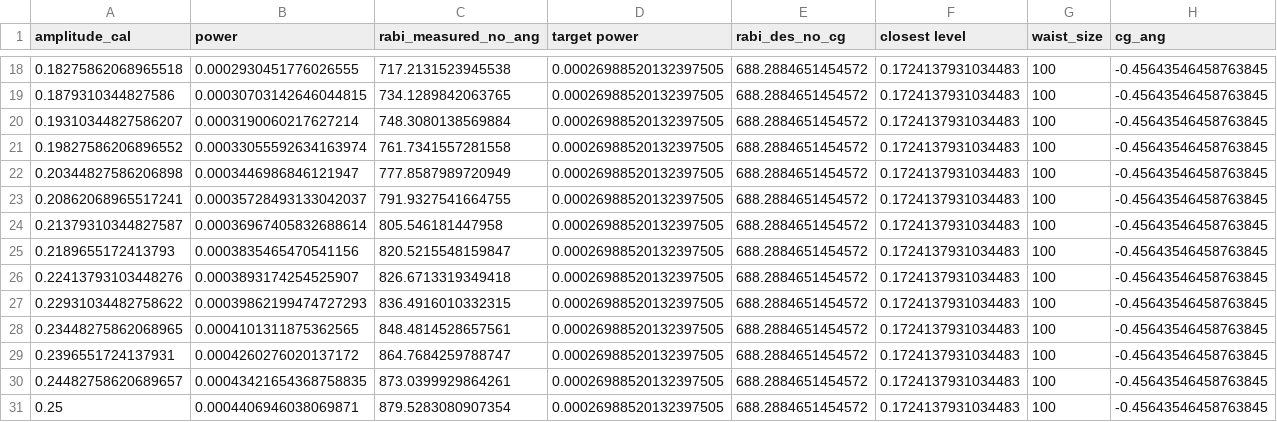
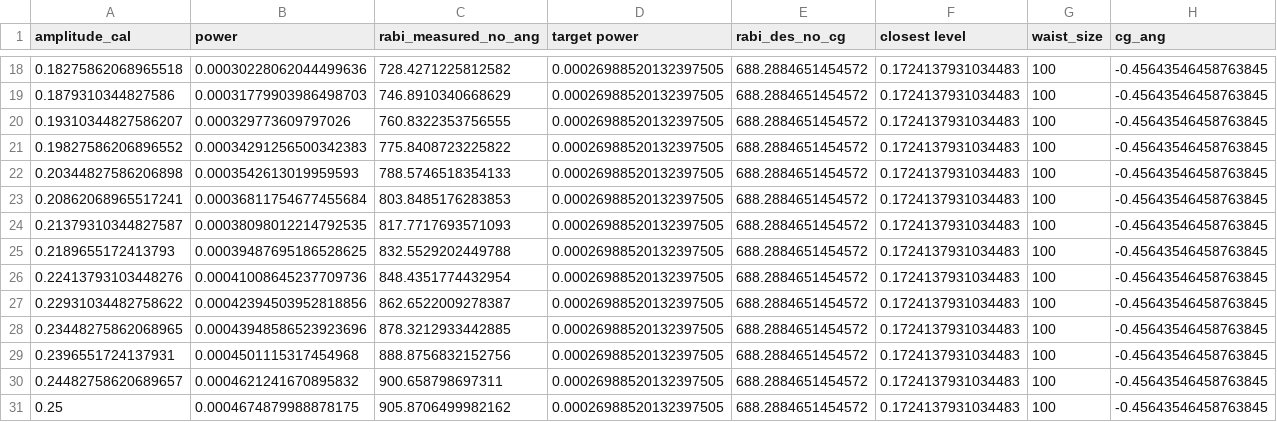
Before and after one commit to AtomPhotonConnection/cold-control, a CSV file: calibrations/pulse_shaping_expt/STIRAP_ELYSA/126MHz/rabi_data.csv, drawn as a sheet; only a part is shown, gaps mark what is left out; the diff covers the shown part only.

```diff
--- a/calibrations/pulse_shaping_expt/STIRAP_ELYSA/126MHz/rabi_data.csv
+++ b/calibrations/pulse_shaping_expt/STIRAP_ELYSA/126MHz/rabi_data.csv
@@ -18,14 +18,14 @@ amplitude_cal,power,rabi_measured_no_ang,target power,rabi_des_no_cg,closest lev
-0.18275862068965518,0.0002930451776026555,717.2131523945538,0.00026988520132397505,688.2884651454572,0.1724137931034483,100,-0.45643546458763845
-0.1879310344827586,0.00030703142646044815,734.1289842063765,0.00026988520132397505,688.2884651454572,0.1724137931034483,100,-0.45643546458763845
-0.19310344827586207,0.0003190060217627214,748.3080138569884,0.00026988520132397505,688.2884651454572,0.1724137931034483,100,-0.45643546458763845
-0.19827586206896552,0.00033055592634163974,761.7341557281558,0.00026988520132397505,688.2884651454572,0.1724137931034483,100,-0.45643546458763845
-0.20344827586206898,0.0003446986846121947,777.8587989720949,0.00026988520132397505,688.2884651454572,0.1724137931034483,100,-0.45643546458763845
-0.20862068965517241,0.00035728493133042037,791.9327541664755,0.00026988520132397505,688.2884651454572,0.1724137931034483,100,-0.45643546458763845
-0.21379310344827587,0.00036967405832688614,805.546181447958,0.00026988520132397505,688.2884651454572,0.1724137931034483,100,-0.45643546458763845
-0.2189655172413793,0.0003835465470541156,820.5215548159847,0.00026988520132397505,688.2884651454572,0.1724137931034483,100,-0.45643546458763845
-0.22413793103448276,0.0003893174254525907,826.6713319349418,0.00026988520132397505,688.2884651454572,0.1724137931034483,100,-0.45643546458763845
-0.22931034482758622,0.00039862199474727293,836.4916010332315,0.00026988520132397505,688.2884651454572,0.1724137931034483,100,-0.45643546458763845
-0.23448275862068965,0.0004101311875362565,848.4814528657561,0.00026988520132397505,688.2884651454572,0.1724137931034483,100,-0.45643546458763845
-0.2396551724137931,0.0004260276020137172,864.7684259788747,0.00026988520132397505,688.2884651454572,0.1724137931034483,100,-0.45643546458763845
-0.24482758620689657,0.00043421654368758835,873.0399929864261,0.00026988520132397505,688.2884651454572,0.1724137931034483,100,-0.45643546458763845
-0.25,0.0004406946038069871,879.5283080907354,0.00026988520132397505,688.2884651454572,0.1724137931034483,100,-0.45643546458763845
+0.18275862068965518,0.00030228062044499636,728.4271225812582,0.00026988520132397505,688.2884651454572,0.1724137931034483,100,-0.45643546458763845
+0.1879310344827586,0.00031779903986498703,746.8910340668629,0.00026988520132397505,688.2884651454572,0.1724137931034483,100,-0.45643546458763845
+0.19310344827586207,0.000329773609797026,760.8322353756555,0.00026988520132397505,688.2884651454572,0.1724137931034483,100,-0.45643546458763845
+0.19827586206896552,0.00034291256500342383,775.8408723225822,0.00026988520132397505,688.2884651454572,0.1724137931034483,100,-0.45643546458763845
+0.20344827586206898,0.0003542613019959593,788.5746518354133,0.00026988520132397505,688.2884651454572,0.1724137931034483,100,-0.45643546458763845
+0.20862068965517241,0.00036811754677455684,803.8485176283853,0.00026988520132397505,688.2884651454572,0.1724137931034483,100,-0.45643546458763845
+0.21379310344827587,0.00038098012214792535,817.7717693571093,0.00026988520132397505,688.2884651454572,0.1724137931034483,100,-0.45643546458763845
+0.2189655172413793,0.00039487695186528625,832.5529202449788,0.00026988520132397505,688.2884651454572,0.1724137931034483,100,-0.45643546458763845
+0.22413793103448276,0.00041008645237709736,848.4351774432954,0.00026988520132397505,688.2884651454572,0.1724137931034483,100,-0.45643546458763845
+0.22931034482758622,0.00042394503952818856,862.6522009278387,0.00026988520132397505,688.2884651454572,0.1724137931034483,100,-0.45643546458763845
+0.23448275862068965,0.00043948586523923696,878.3212933442885,0.00026988520132397505,688.2884651454572,0.1724137931034483,100,-0.45643546458763845
+0.2396551724137931,0.0004501115317454968,888.8756832152756,0.00026988520132397505,688.2884651454572,0.1724137931034483,100,-0.45643546458763845
+0.24482758620689657,0.0004621241670895832,900.658798697311,0.00026988520132397505,688.2884651454572,0.1724137931034483,100,-0.45643546458763845
+0.25,0.0004674879988878175,905.8706499982162,0.00026988520132397505,688.2884651454572,0.1724137931034483,100,-0.45643546458763845
```
Also changed, not shown: 32 edited cells elsewhere in this file, calibrations/pulse_shaping_expt/STIRAP_DL_PRO/80MHz/rabi_data.csv, 7 other files.
